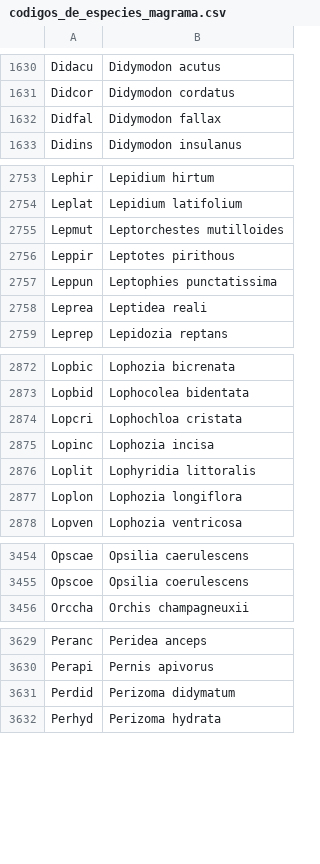
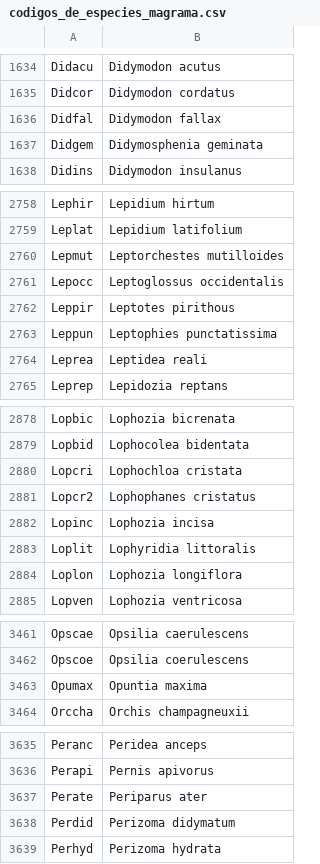
Before and after one commit to bdbrioja/codificaciones, a CSV file: codigos_de_especies_magrama.csv, drawn as a sheet; only a part is shown, gaps mark what is left out; the diff covers the shown part only; the diff names each change by its address in the sheet, - before the commit and + after, or states it on an @@ line.

```diff
--- a/codigos_de_especies_magrama.csv
+++ b/codigos_de_especies_magrama.csv
+row 1637: Didgem | Didymosphenia geminata
+row 2761: Lepocc | Leptoglossus occidentalis
+row 2881: Lopcr2 | Lophophanes cristatus
+row 3463: Opumax | Opuntia maxima
+row 3637: Perate | Periparus ater
```
Also changed, not shown: 7 added rows and 3 removed rows elsewhere in this file, codigos_euring_code_para_aves.csv, taxonomia.csv.
